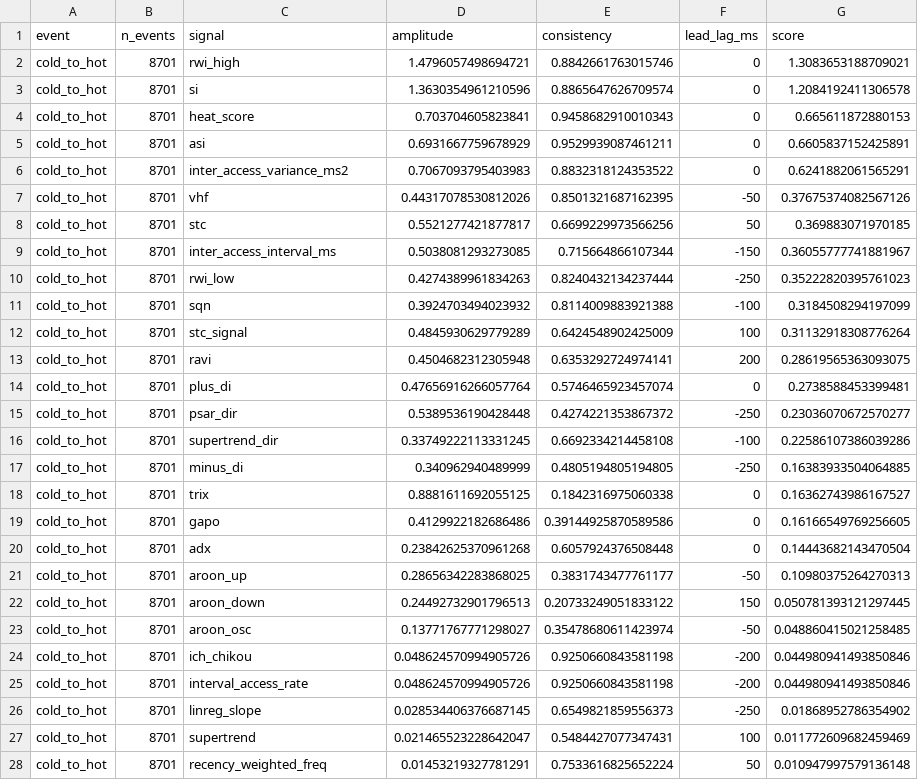
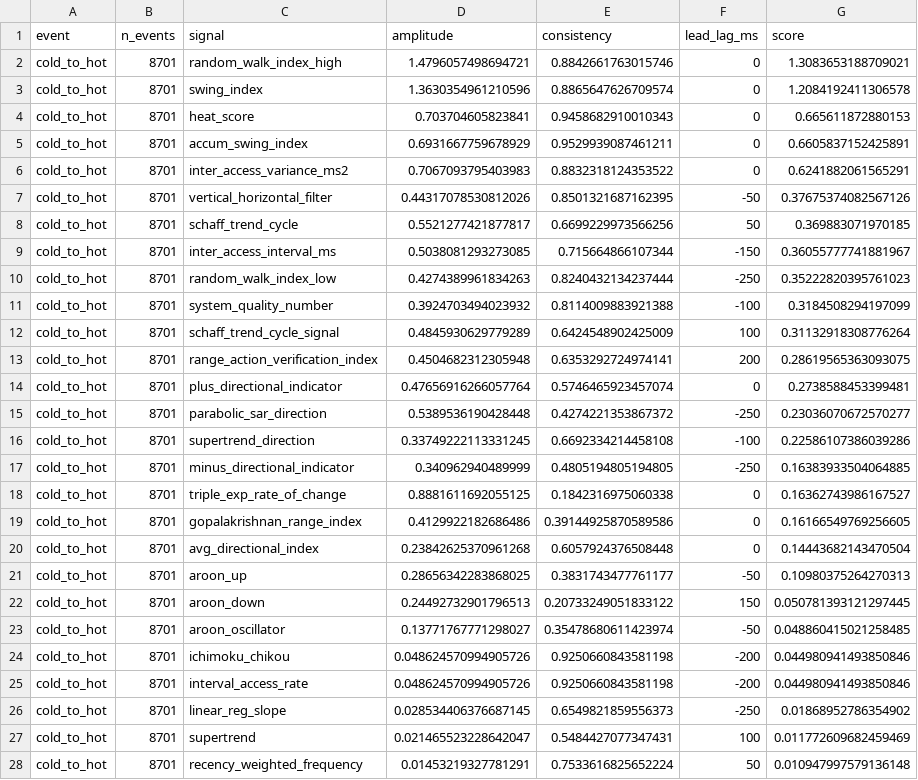
Before and after one commit to jishnud17/LDOS-PageReplacement, a CSV file: results/phase1/ml_dataset_sequential_reactivity.csv, drawn as a sheet; only a part is shown; the diff covers the shown part only.

```diff
--- a/results/phase1/ml_dataset_sequential_reactivity.csv
+++ b/results/phase1/ml_dataset_sequential_reactivity.csv
@@ -1,28 +1,28 @@
 event,n_events,signal,amplitude,consistency,lead_lag_ms,score
-cold_to_hot,8701,rwi_high,1.4796057498694721,0.8842661763015746,0,1.3083653188709021
-cold_to_hot,8701,si,1.3630354961210596,0.8865647626709574,0,1.2084192411306578
+cold_to_hot,8701,random_walk_index_high,1.4796057498694721,0.8842661763015746,0,1.3083653188709021
+cold_to_hot,8701,swing_index,1.3630354961210596,0.8865647626709574,0,1.2084192411306578
 cold_to_hot,8701,heat_score,0.703704605823841,0.9458682910010343,0,0.665611872880153
-cold_to_hot,8701,asi,0.6931667759678929,0.9529939087461211,0,0.6605837152425891
+cold_to_hot,8701,accum_swing_index,0.6931667759678929,0.9529939087461211,0,0.6605837152425891
 cold_to_hot,8701,inter_access_variance_ms2,0.7067093795403983,0.8832318124353522,0,0.6241882061565291
-cold_to_hot,8701,vhf,0.44317078530812026,0.8501321687162395,-50,0.37675374082567126
-cold_to_hot,8701,stc,0.5521277421877817,0.6699229973566256,50,0.369883071970185
+cold_to_hot,8701,vertical_horizontal_filter,0.44317078530812026,0.8501321687162395,-50,0.37675374082567126
+cold_to_hot,8701,schaff_trend_cycle,0.5521277421877817,0.6699229973566256,50,0.369883071970185
 cold_to_hot,8701,inter_access_interval_ms,0.5038081293273085,0.715664866107344,-150,0.36055777741881967
-cold_to_hot,8701,rwi_low,0.4274389961834263,0.8240432134237444,-250,0.35222820395761023
-cold_to_hot,8701,sqn,0.3924703494023932,0.8114009883921388,-100,0.3184508294197099
-cold_to_hot,8701,stc_signal,0.4845930629779289,0.6424548902425009,100,0.31132918308776264
-cold_to_hot,8701,ravi,0.4504682312305948,0.6353292724974141,200,0.28619565363093075
-cold_to_hot,8701,plus_di,0.47656916266057764,0.5746465923457074,0,0.2738588453399481
-cold_to_hot,8701,psar_dir,0.5389536190428448,0.4274221353867372,-250,0.23036070672570277
-cold_to_hot,8701,supertrend_dir,0.33749222113331245,0.6692334214458108,-100,0.22586107386039286
-cold_to_hot,8701,minus_di,0.340962940489999,0.4805194805194805,-250,0.16383933504064885
-cold_to_hot,8701,trix,0.8881611692055125,0.1842316975060338,0,0.16362743986167527
-cold_to_hot,8701,gapo,0.4129922182686486,0.39144925870589586,0,0.16166549769256605
-cold_to_hot,8701,adx,0.23842625370961268,0.6057924376508448,0,0.14443682143470504
+cold_to_hot,8701,random_walk_index_low,0.4274389961834263,0.8240432134237444,-250,0.35222820395761023
+cold_to_hot,8701,system_quality_number,0.3924703494023932,0.8114009883921388,-100,0.3184508294197099
+cold_to_hot,8701,schaff_trend_cycle_signal,0.4845930629779289,0.6424548902425009,100,0.31132918308776264
+cold_to_hot,8701,range_action_verification_index,0.4504682312305948,0.6353292724974141,200,0.28619565363093075
+cold_to_hot,8701,plus_directional_indicator,0.47656916266057764,0.5746465923457074,0,0.2738588453399481
+cold_to_hot,8701,parabolic_sar_direction,0.5389536190428448,0.4274221353867372,-250,0.23036070672570277
+cold_to_hot,8701,supertrend_direction,0.33749222113331245,0.6692334214458108,-100,0.22586107386039286
+cold_to_hot,8701,minus_directional_indicator,0.340962940489999,0.4805194805194805,-250,0.16383933504064885
+cold_to_hot,8701,triple_exp_rate_of_change,0.8881611692055125,0.1842316975060338,0,0.16362743986167527
+cold_to_hot,8701,gopalakrishnan_range_index,0.4129922182686486,0.39144925870589586,0,0.16166549769256605
+cold_to_hot,8701,avg_directional_index,0.23842625370961268,0.6057924376508448,0,0.14443682143470504
 cold_to_hot,8701,aroon_up,0.28656342283868025,0.3831743477761177,-50,0.10980375264270313
 cold_to_hot,8701,aroon_down,0.24492732901796513,0.20733249051833122,150,0.050781393121297445
-cold_to_hot,8701,aroon_osc,0.13771767771298027,0.35478680611423974,-50,0.048860415021258485
-cold_to_hot,8701,ich_chikou,0.048624570994905726,0.9250660843581198,-200,0.044980941493850846
+cold_to_hot,8701,aroon_oscillator,0.13771767771298027,0.35478680611423974,-50,0.048860415021258485
+cold_to_hot,8701,ichimoku_chikou,0.048624570994905726,0.9250660843581198,-200,0.044980941493850846
 cold_to_hot,8701,interval_access_rate,0.048624570994905726,0.9250660843581198,-200,0.044980941493850846
-cold_to_hot,8701,linreg_slope,0.028534406376687145,0.6549821859556373,-250,0.01868952786354902
+cold_to_hot,8701,linear_reg_slope,0.028534406376687145,0.6549821859556373,-250,0.01868952786354902
 cold_to_hot,8701,supertrend,0.021465523228642047,0.5484427077347431,100,0.011772609682459469
-cold_to_hot,8701,recency_weighted_freq,0.01453219327781291,0.7533616825652224,50,0.010947997579136148
+cold_to_hot,8701,recency_weighted_frequency,0.01453219327781291,0.7533616825652224,50,0.010947997579136148
```
Also changed, not shown: 58 edited cells elsewhere in this file, results/phase1/ml_dataset_hot_cold_reactivity.csv, results/phase1/ml_dataset_temporal_reactivity.csv, 6 other files.
